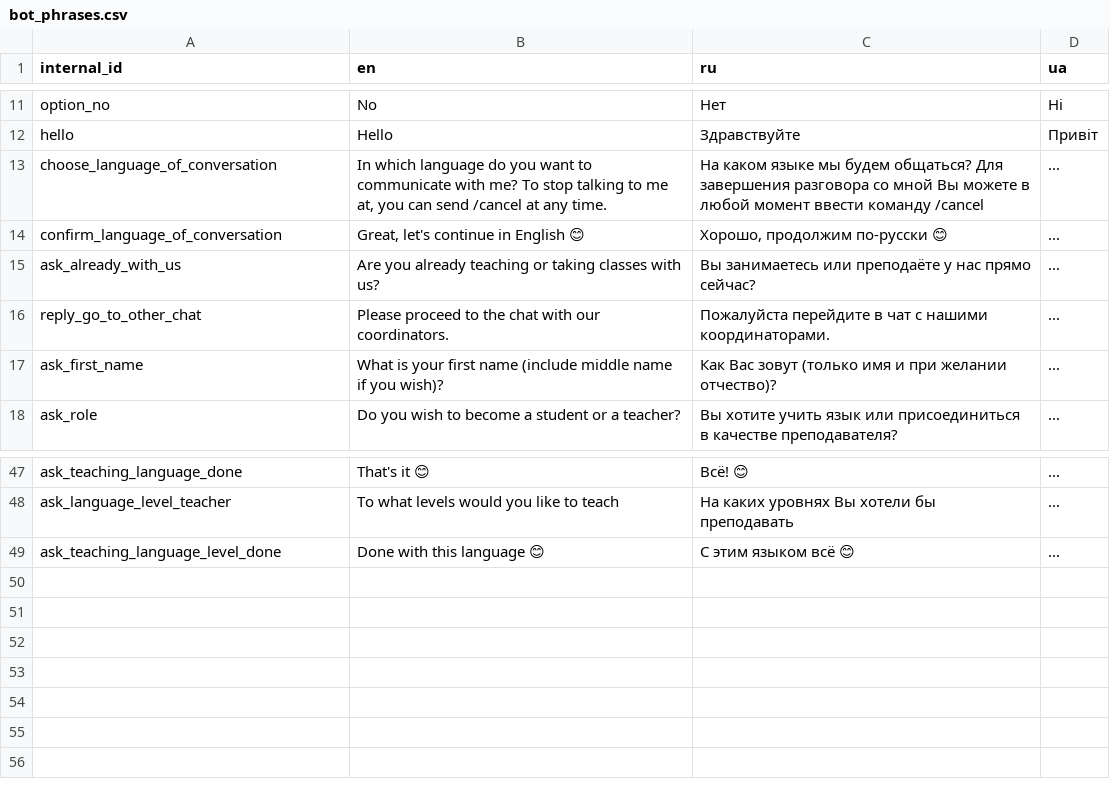
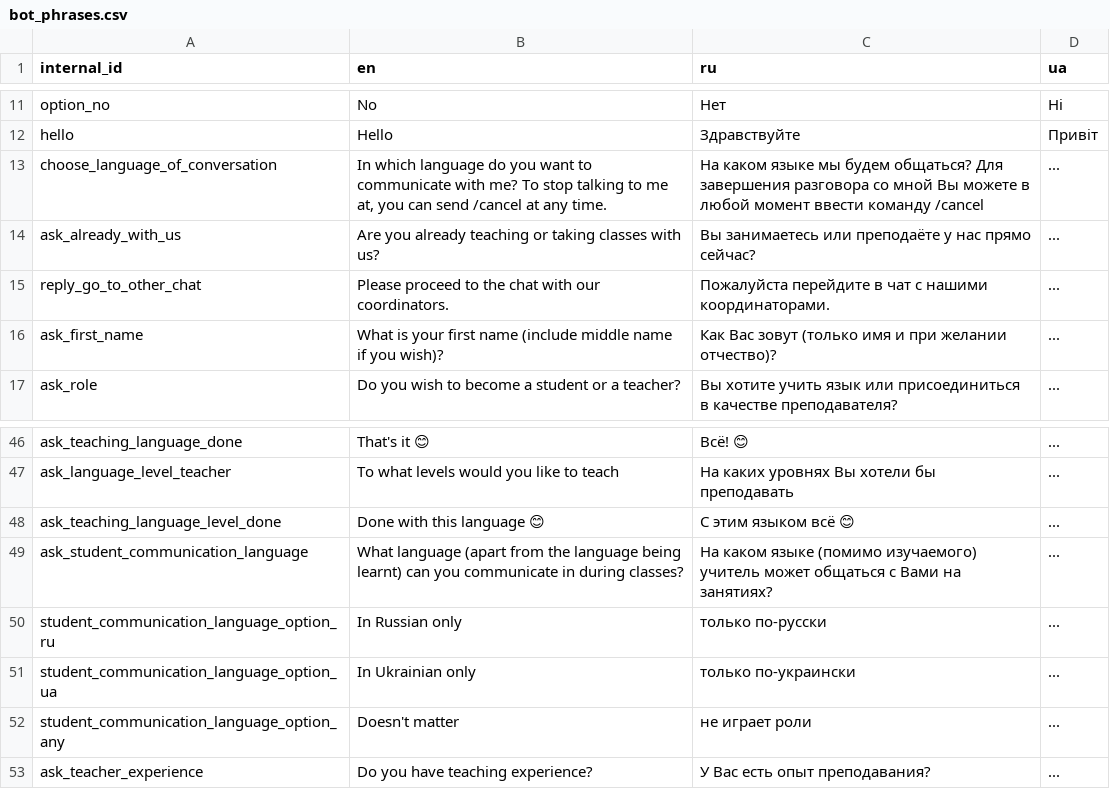
Before and after one commit to samanthasgroup/samanthas-telegram-bot, a CSV file: data/bot_phrases.csv, drawn as a sheet; only a part is shown, gaps mark what is left out.

Commit message:
fix rows in helper func for inline keyboard, add func comm language

```diff
--- a/data/bot_phrases.csv
+++ b/data/bot_phrases.csv
@@ -13,3 +13,2 @@ hello,Hello,Здравствуйте,Привіт
 choose_language_of_conversation,"In which language do you want to communicate with me? To stop talking to me at, you can send /cancel at any time.","На каком языке мы будем общаться? Для завершения разговора со мной Вы можете в любой момент ввести команду /cancel",...
-confirm_language_of_conversation,"Great, let's continue in English 😊","Хорошо, продолжим по-русски 😊",...
 ask_already_with_us,Are you already teaching or taking classes with us?,Вы занимаетесь или преподаёте у нас прямо сейчас?,...
@@ -49 +48,6 @@ ask_language_level_teacher,To what levels would you like to teach,На каки
 ask_teaching_language_level_done,Done with this language 😊,С этим языком всё 😊,...
+ask_student_communication_language,What language (apart from the language being learnt) can you communicate in during classes?,На каком языке (помимо изучаемого) учитель может общаться с Вами на занятиях?,...
+student_communication_language_option_ru,In Russian only,только по-русски,...
+student_communication_language_option_ua,In Ukrainian only,только по-украински,...
+student_communication_language_option_any,Doesn't matter,не играет роли,...
+ask_teacher_experience,Do you have teaching experience?,У Вас есть опыт преподавания?,...
```
Also changed, not shown: 4 other files.
